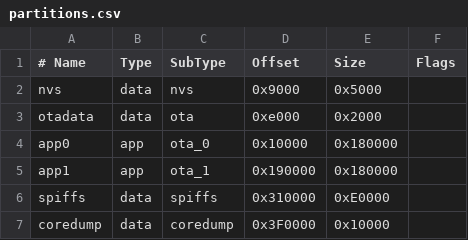
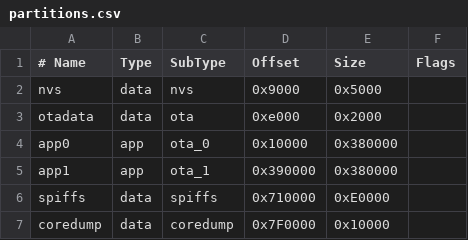
Before and after one commit to vladkorotnev/cd-player, a CSV file: firm/partitions.csv, drawn as a sheet.

```diff
--- a/firm/partitions.csv
+++ b/firm/partitions.csv
@@ -3,5 +3,5 @@ nvs,      data, nvs,     0x9000,  0x5000,
 otadata,  data, ota,     0xe000,  0x2000,
-app0,     app,  ota_0,   0x10000, 0x180000,
-app1,     app,  ota_1,   0x190000, 0x180000,
-spiffs,   data, spiffs,  0x310000,0xE0000,
-coredump, data, coredump,0x3F0000,0x10000,
+app0,     app,  ota_0,   0x10000, 0x380000,
+app1,     app,  ota_1,   0x390000, 0x380000,
+spiffs,   data, spiffs,  0x710000,0xE0000,
+coredump, data, coredump,0x7F0000,0x10000,
```
Also changed, not shown: 8 other files.
